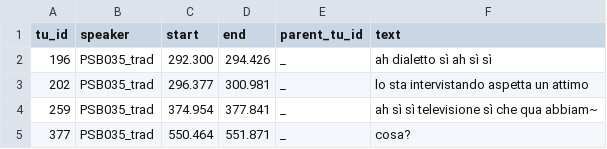
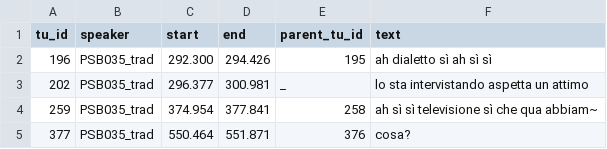
Before and after one commit to KIParla/Stra-ParlaBO, a TSV file: translations/SBIC007.translations.tsv, drawn as a sheet.

```diff
--- a/translations/SBIC007.translations.tsv
+++ b/translations/SBIC007.translations.tsv
@@ -1,5 +1,5 @@
 tu_id	speaker	start	end	parent_tu_id	text
-196	PSB035_trad	292.300	294.426	_	ah dialetto sì ah sì sì
+196	PSB035_trad	292.300	294.426	195	ah dialetto sì ah sì sì
 202	PSB035_trad	296.377	300.981	_	lo sta intervistando aspetta un attimo
-259	PSB035_trad	374.954	377.841	_	ah sì sì  televisione sì che qua abbiam~
-377	PSB035_trad	550.464	551.871	_	cosa?
+259	PSB035_trad	374.954	377.841	258	ah sì sì  televisione sì che qua abbiam~
+377	PSB035_trad	550.464	551.871	376	cosa?
```
Also changed, not shown: translations/SBIA013.translations.tsv, translations/SBIB002.translations.tsv, 9 other files.
